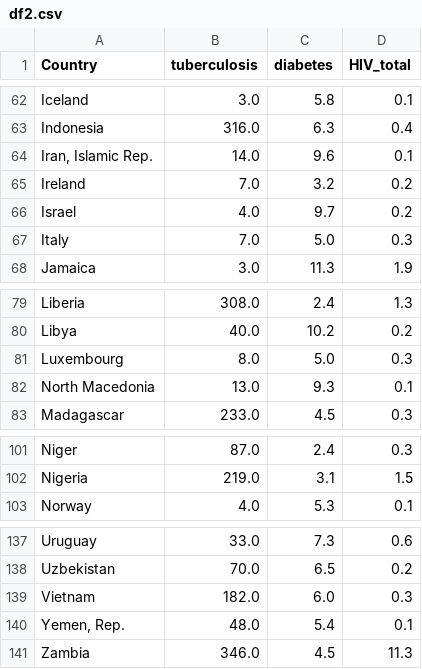
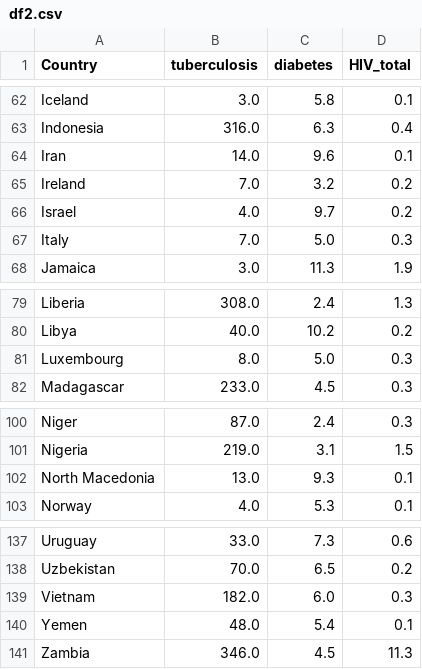
Before and after one commit to ava-viva/Tuberculosis_Unveiled_Project, a CSV file: resources/df2.csv, drawn as a sheet; only a part is shown, gaps mark what is left out; the diff covers the shown part only.

```diff
--- a/resources/df2.csv
+++ b/resources/df2.csv
@@ -63,3 +63,3 @@ Iceland,3.0,5.8,0.1
 Indonesia,316.0,6.3,0.4
-"Iran, Islamic Rep.",14.0,9.6,0.1
+Iran,14.0,9.6,0.1
 Ireland,7.0,3.2,0.2
@@ -81,3 +81,2 @@ Libya,40.0,10.2,0.2
 Luxembourg,8.0,5.0,0.3
-North Macedonia,13.0,9.3,0.1
 Madagascar,233.0,4.5,0.3
@@ -102,2 +101,3 @@ Niger,87.0,2.4,0.3
 Nigeria,219.0,3.1,1.5
+North Macedonia,13.0,9.3,0.1
 Norway,4.0,5.3,0.1
@@ -139,3 +139,3 @@ Uzbekistan,70.0,6.5,0.2
 Vietnam,182.0,6.0,0.3
-"Yemen, Rep.",48.0,5.4,0.1
+Yemen,48.0,5.4,0.1
 Zambia,346.0,4.5,11.3
```
Also changed, not shown: 7 edited cells elsewhere in this file, resources/df1.csv, resources/df3.csv, 3 other files.
